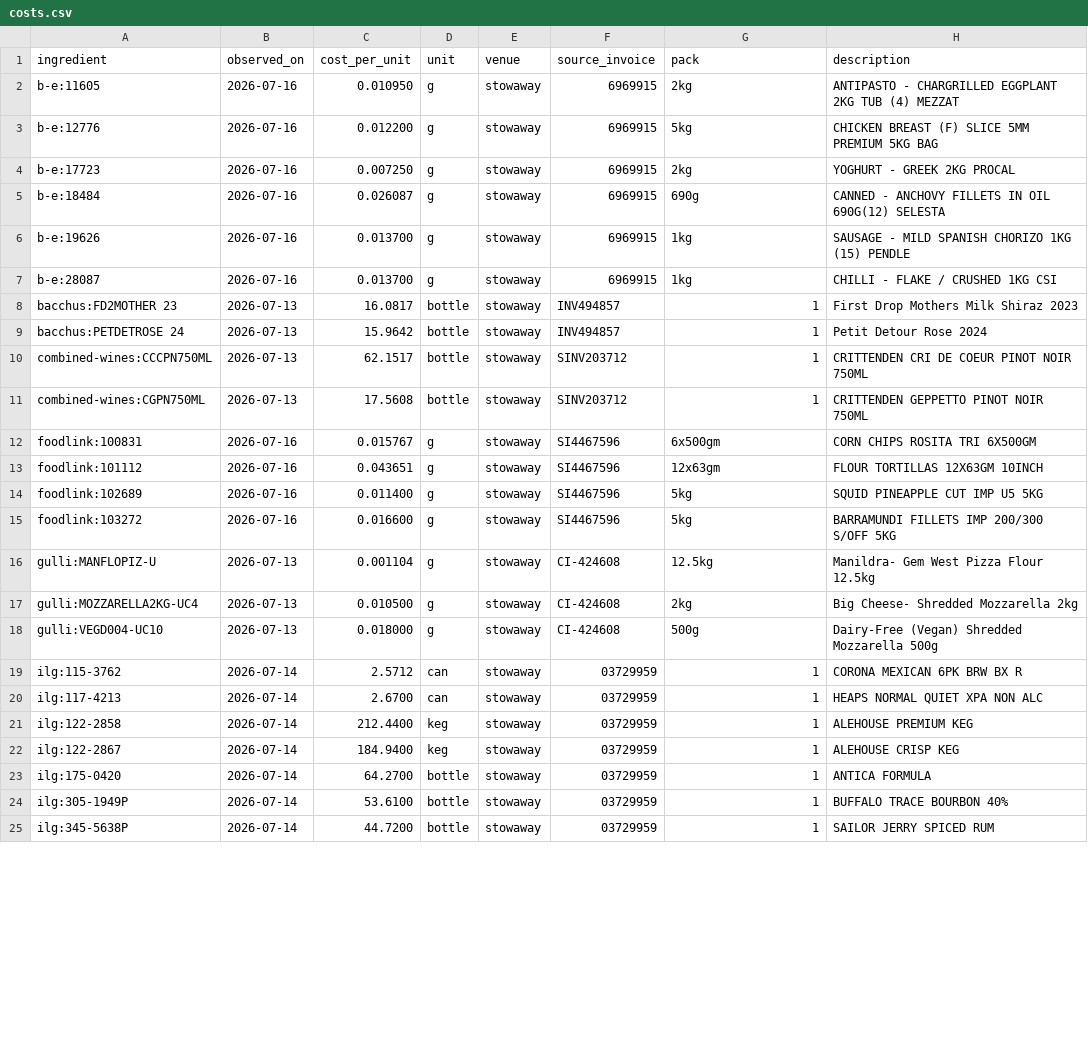
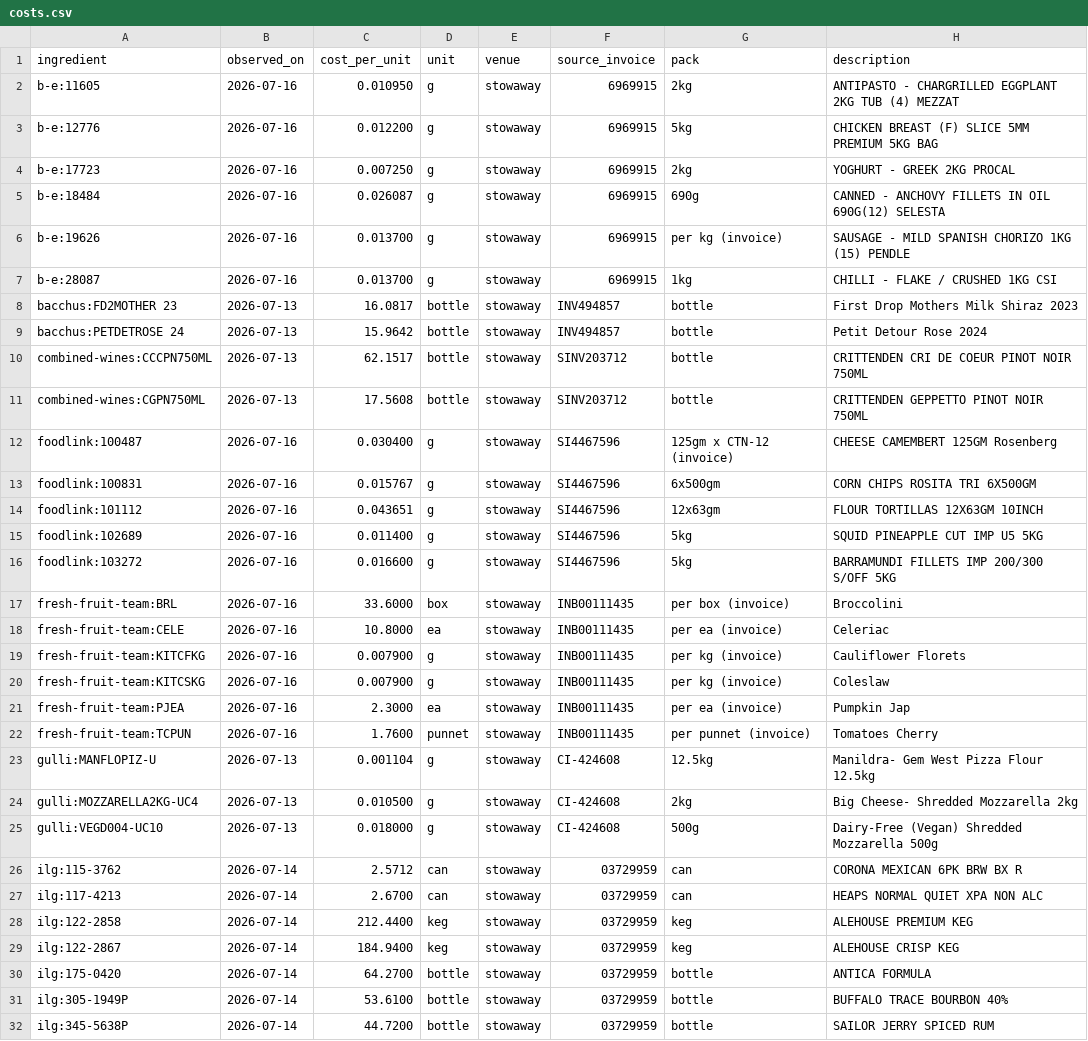
Before and after one commit to zakstowaway/mari-daily-reporting, a CSV file: data/costs.csv, drawn as a sheet; only a part is shown; the diff covers the shown part only.

Commit message:
Pack resolution from invoice basis + notes: produce now costs
- resolve_pack() reads basis (per_kg/per_unit) and notes (Each/Punnet/Box/CTN-N)
  instead of only the description text
- Fresh Fruit Team produce now costs: cauliflower/coleslaw per kg, celeriac/
  pumpkin per each, cherry tomatoes per punnet, broccolini per box
- shredded cabbage/carrot (per_kg, no weight in name) now cost per gram
- camembert rescued: carton-of-12 note -> $0.0304/g (was $0.365/g, flagged)
- needs-review 14 -> 3; costs.csv 55 -> 63 observations; 9 new pack tests

```diff
--- a/data/costs.csv
+++ b/data/costs.csv
@@ -5,8 +5,9 @@ b-e:17723,2026-07-16,0.007250,g,stowaway,6969915,2kg,YOGHURT - GREEK 2KG PROCAL
 b-e:18484,2026-07-16,0.026087,g,stowaway,6969915,690g,CANNED - ANCHOVY FILLETS IN OIL 690G(12) SELESTA
-b-e:19626,2026-07-16,0.013700,g,stowaway,6969915,1kg,SAUSAGE - MILD SPANISH CHORIZO 1KG (15) PENDLE
+b-e:19626,2026-07-16,0.013700,g,stowaway,6969915,per kg (invoice),SAUSAGE - MILD SPANISH CHORIZO 1KG (15) PENDLE
 b-e:28087,2026-07-16,0.013700,g,stowaway,6969915,1kg,CHILLI - FLAKE / CRUSHED 1KG CSI
-bacchus:FD2MOTHER 23,2026-07-13,16.0817,bottle,stowaway,INV494857,1,First Drop Mothers Milk Shiraz 2023
-bacchus:PETDETROSE 24,2026-07-13,15.9642,bottle,stowaway,INV494857,1,Petit Detour Rose 2024
-combined-wines:CCCPN750ML,2026-07-13,62.1517,bottle,stowaway,SINV203712,1,CRITTENDEN CRI DE COEUR PINOT NOIR 750ML
-combined-wines:CGPN750ML,2026-07-13,17.5608,bottle,stowaway,SINV203712,1,CRITTENDEN GEPPETTO PINOT NOIR 750ML
+bacchus:FD2MOTHER 23,2026-07-13,16.0817,bottle,stowaway,INV494857,bottle,First Drop Mothers Milk Shiraz 2023
+bacchus:PETDETROSE 24,2026-07-13,15.9642,bottle,stowaway,INV494857,bottle,Petit Detour Rose 2024
+combined-wines:CCCPN750ML,2026-07-13,62.1517,bottle,stowaway,SINV203712,bottle,CRITTENDEN CRI DE COEUR PINOT NOIR 750ML
+combined-wines:CGPN750ML,2026-07-13,17.5608,bottle,stowaway,SINV203712,bottle,CRITTENDEN GEPPETTO PINOT NOIR 750ML
+foodlink:100487,2026-07-16,0.030400,g,stowaway,SI4467596,125gm x CTN-12 (invoice),CHEESE CAMEMBERT 125GM Rosenberg
 foodlink:100831,2026-07-16,0.015767,g,stowaway,SI4467596,6x500gm,CORN CHIPS ROSITA TRI 6X500GM
@@ -15,2 +16,8 @@ foodlink:102689,2026-07-16,0.011400,g,stowaway,SI4467596,5kg,SQUID PINEAPPLE CUT
 foodlink:103272,2026-07-16,0.016600,g,stowaway,SI4467596,5kg,BARRAMUNDI FILLETS IMP 200/300 S/OFF 5KG
+fresh-fruit-team:BRL,2026-07-16,33.6000,box,stowaway,INB00111435,per box (invoice),Broccolini
+fresh-fruit-team:CELE,2026-07-16,10.8000,ea,stowaway,INB00111435,per ea (invoice),Celeriac
+fresh-fruit-team:KITCFKG,2026-07-16,0.007900,g,stowaway,INB00111435,per kg (invoice),Cauliflower Florets
+fresh-fruit-team:KITCSKG,2026-07-16,0.007900,g,stowaway,INB00111435,per kg (invoice),Coleslaw
+fresh-fruit-team:PJEA,2026-07-16,2.3000,ea,stowaway,INB00111435,per ea (invoice),Pumpkin Jap
+fresh-fruit-team:TCPUN,2026-07-16,1.7600,punnet,stowaway,INB00111435,per punnet (invoice),Tomatoes Cherry
 gulli:MANFLOPIZ-U,2026-07-13,0.001104,g,stowaway,CI-424608,12.5kg,Manildra- Gem West Pizza Flour 12.5kg
@@ -18,8 +25,8 @@ gulli:MOZZARELLA2KG-UC4,2026-07-13,0.010500,g,stowaway,CI-424608,2kg,Big Cheese-
 gulli:VEGD004-UC10,2026-07-13,0.018000,g,stowaway,CI-424608,500g,Dairy-Free (Vegan) Shredded Mozzarella 500g
-ilg:115-3762,2026-07-14,2.5712,can,stowaway,03729959,1,CORONA MEXICAN 6PK BRW BX R
-ilg:117-4213,2026-07-14,2.6700,can,stowaway,03729959,1,HEAPS NORMAL QUIET XPA NON ALC
-ilg:122-2858,2026-07-14,212.4400,keg,stowaway,03729959,1,ALEHOUSE PREMIUM KEG
-ilg:122-2867,2026-07-14,184.9400,keg,stowaway,03729959,1,ALEHOUSE CRISP KEG
-ilg:175-0420,2026-07-14,64.2700,bottle,stowaway,03729959,1,ANTICA FORMULA
-ilg:305-1949P,2026-07-14,53.6100,bottle,stowaway,03729959,1,BUFFALO TRACE BOURBON 40%
-ilg:345-5638P,2026-07-14,44.7200,bottle,stowaway,03729959,1,SAILOR JERRY SPICED RUM
+ilg:115-3762,2026-07-14,2.5712,can,stowaway,03729959,can,CORONA MEXICAN 6PK BRW BX R
+ilg:117-4213,2026-07-14,2.6700,can,stowaway,03729959,can,HEAPS NORMAL QUIET XPA NON ALC
+ilg:122-2858,2026-07-14,212.4400,keg,stowaway,03729959,keg,ALEHOUSE PREMIUM KEG
+ilg:122-2867,2026-07-14,184.9400,keg,stowaway,03729959,keg,ALEHOUSE CRISP KEG
+ilg:175-0420,2026-07-14,64.2700,bottle,stowaway,03729959,bottle,ANTICA FORMULA
+ilg:305-1949P,2026-07-14,53.6100,bottle,stowaway,03729959,bottle,BUFFALO TRACE BOURBON 40%
+ilg:345-5638P,2026-07-14,44.7200,bottle,stowaway,03729959,bottle,SAILOR JERRY SPICED RUM
```
Also changed, not shown: 4 added rows, 3 removed rows and 35 edited cells elsewhere in this file, 5 other files.
